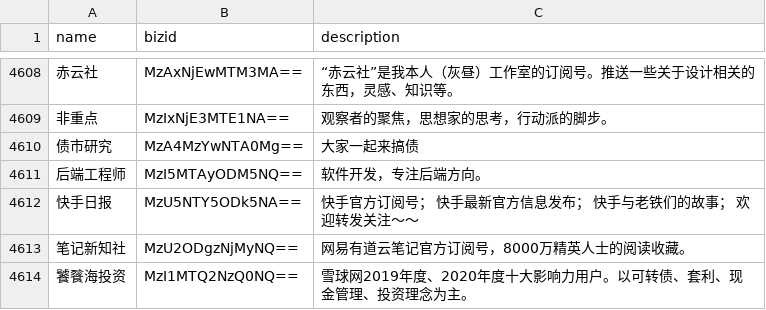
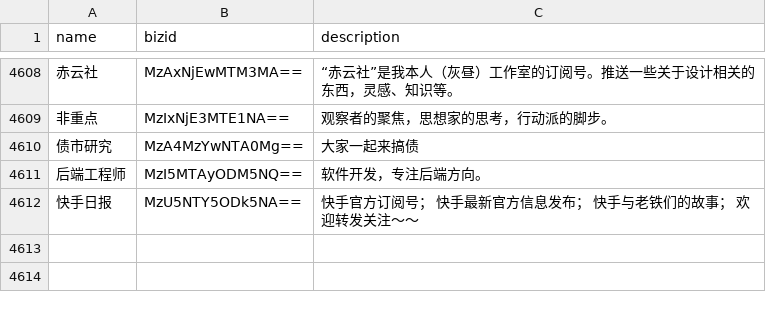
Before and after one commit to hellodword/wechat-feeds, a CSV file: list.csv, drawn as a sheet; only a part is shown, gaps mark what is left out; the diff names each change by its address in the sheet, - before the commit and + after, or states it on an @@ line.

Commit message:
Update list.csv

```diff
--- a/list.csv
+++ b/list.csv
-row 4613: 笔记新知社 | MzU2ODgzNjMyNQ== | 网易有道云笔记官方订阅号，8000万精英人士的阅读收藏。
-row 4614: 饕餮海投资 | MzI1MTQ2NzQ0NQ== | 雪球网2019年度、2020年度十大影响力用户。以可转债、套利、现金管理、投资理念为主。
```
